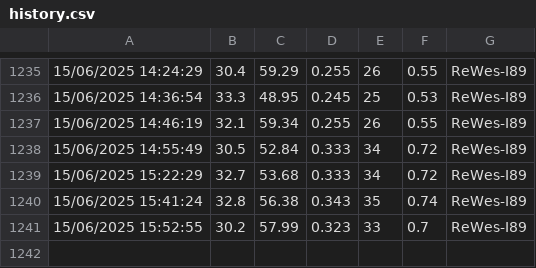
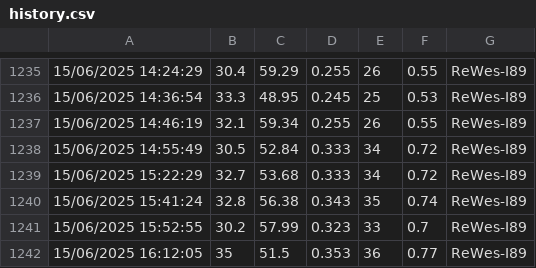
Before and after one commit to vohonghai/realtime-weather-data, a CSV file: history.csv, drawn as a sheet; only a part is shown, gaps mark what is left out.

```diff
--- a/history.csv
+++ b/history.csv
@@ -1241 +1241,2 @@
 15/06/2025 15:52:55,30.2,57.99,0.323,33,0.7,ReWes-I89
+15/06/2025 16:12:05,35,51.5,0.353,36,0.77,ReWes-I89
```
